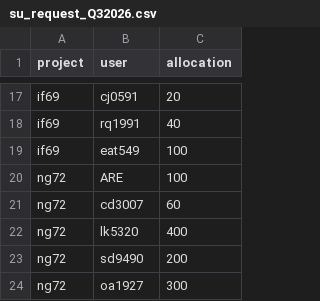
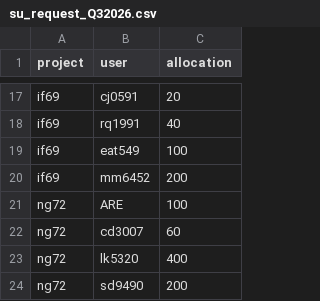
Before and after one commit to 21centuryweather/nci_resource_tools, a CSV file: docs/su_request_Q32026.csv, drawn as a sheet; only a part is shown, gaps mark what is left out; the shorter side is filled out with more unchanged rows; the diff names each change by its address in the sheet, - before the commit and + after, or states it on an @@ line.

Commit message:
Update su_request_Q32026.csv

```diff
--- a/docs/su_request_Q32026.csv
+++ b/docs/su_request_Q32026.csv
+row 20: if69 | mm6452 | 200
```
